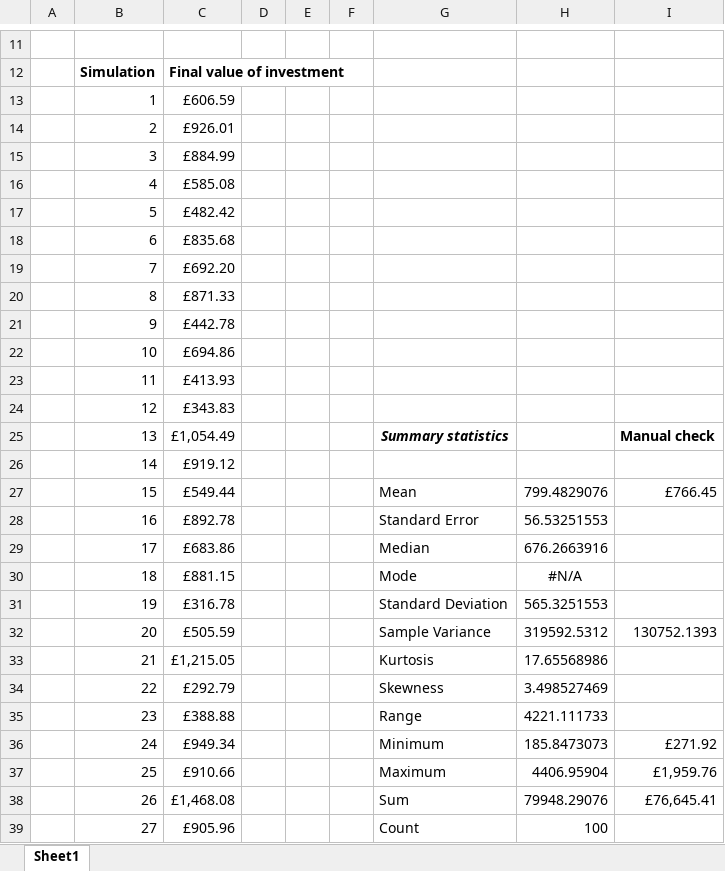
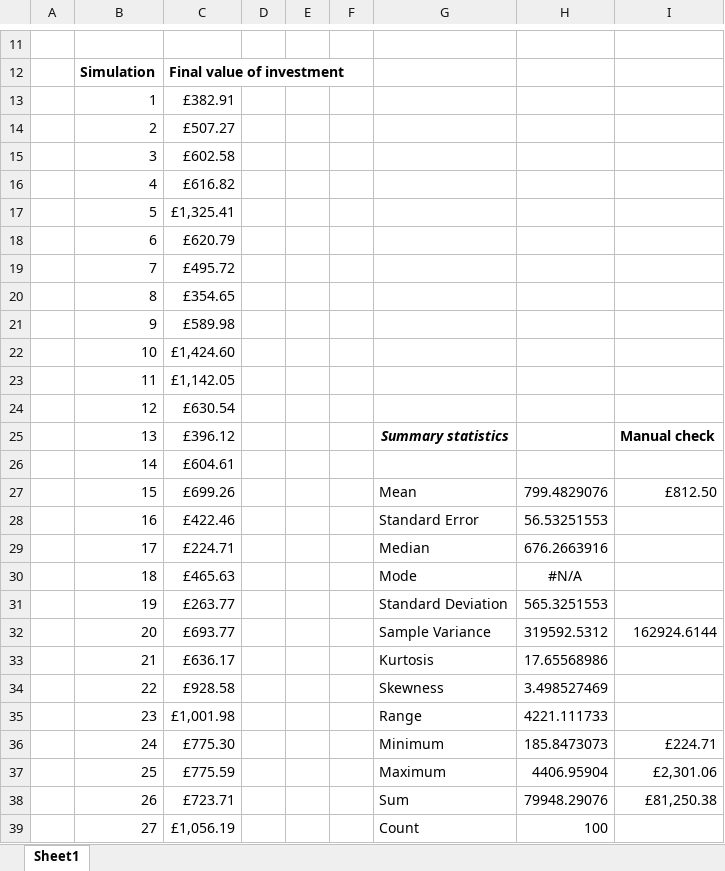
Before and after one commit to Calum-Taylor/Financial-Mathematics-1-coursework, an Excel workbook: spreadsheets/05-StochasticInterestRates.xlsx, sheet Sheet1, drawn as a sheet; only a part is shown, gaps mark what is left out; values as stored, in another font and other column widths than the file's, no borders; charts and pictures not drawn; the diff covers the shown part only; the diff names each change by its address in the sheet, - before the commit and + after, or states it on an @@ line.

Commit message:
Add files via upload

```diff
--- a/spreadsheets/05-StochasticInterestRates.xlsx (sheet Sheet1)
+++ b/spreadsheets/05-StochasticInterestRates.xlsx (sheet Sheet1)
-C13: £606.59
+C13: £382.91
-C14: £926.01
+C14: £507.27
-C15: £884.99
+C15: £602.58
-C16: £585.08
+C16: £616.82
-C17: £482.42
+C17: £1,325.41
-C18: £835.68
+C18: £620.79
-C19: £692.20
+C19: £495.72
-C20: £871.33
+C20: £354.65
-C21: £442.78
+C21: £589.98
-C22: £694.86
+C22: £1,424.60
-C23: £413.93
+C23: £1,142.05
-C24: £343.83
+C24: £630.54
-C25: £1,054.49
+C25: £396.12
-C26: £919.12
+C26: £604.61
-C27: £549.44
+C27: £699.26
-I27: £766.45
+I27: £812.50
-C28: £892.78
+C28: £422.46
-C29: £683.86
+C29: £224.71
-C30: £881.15
+C30: £465.63
-C31: £316.78
+C31: £263.77
-C32: £505.59
+C32: £693.77
-I32: 130752.1393
+I32: 162924.6144
-C33: £1,215.05
+C33: £636.17
-C34: £292.79
+C34: £928.58
-C35: £388.88
+C35: £1,001.98
-C36: £949.34
+C36: £775.30
-I36: £271.92
+I36: £224.71
-C37: £910.66
+C37: £775.59
-I37: £1,959.76
+I37: £2,301.06
-C38: £1,468.08
+C38: £723.71
-I38: £76,645.41
+I38: £81,250.38
-C39: £905.96
+C39: £1,056.19
```
Also changed, not shown: 74 edited cells elsewhere in this sheet, charts or pictures.
